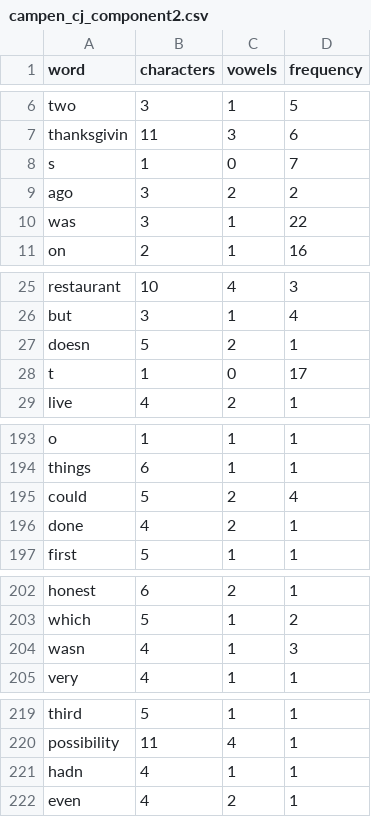
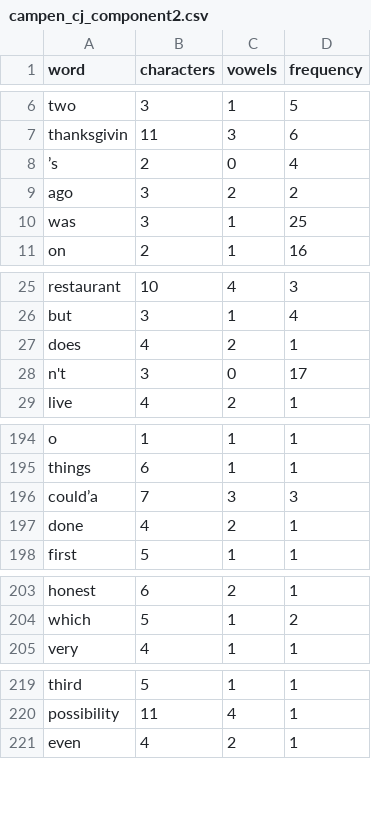
Before and after one commit to campencm/LIN_301, a CSV file: course_project/campen_cj_component2.csv, drawn as a sheet; only a part is shown, gaps mark what is left out; the diff covers the shown part only.

```diff
--- a/course_project/campen_cj_component2.csv
+++ b/course_project/campen_cj_component2.csv
@@ -7,5 +7,5 @@ two,3,1,5
 thanksgivin,11,3,6
-s,1,0,7
+’s,2,0,4
 ago,3,2,2
-was,3,1,22
+was,3,1,25
 on,2,1,16
@@ -26,4 +26,4 @@ restaurant,10,4,3
 but,3,1,4
-doesn,5,2,1
-t,1,0,17
+does,4,2,1
+n't,3,0,17
 live,4,2,1
@@ -194,3 +195,3 @@ o,1,1,1
 things,6,1,1
-could,5,2,4
+could’a,7,3,3
 done,4,2,1
@@ -203,3 +204,2 @@ honest,6,2,1
 which,5,1,2
-wasn,4,1,3
 very,4,1,1
@@ -220,3 +220,2 @@ third,5,1,1
 possibility,11,4,1
-hadn,4,1,1
 even,4,2,1
```
Also changed, not shown: 8 added rows, 9 removed rows and 10 edited cells elsewhere in this file, 6 other files.
